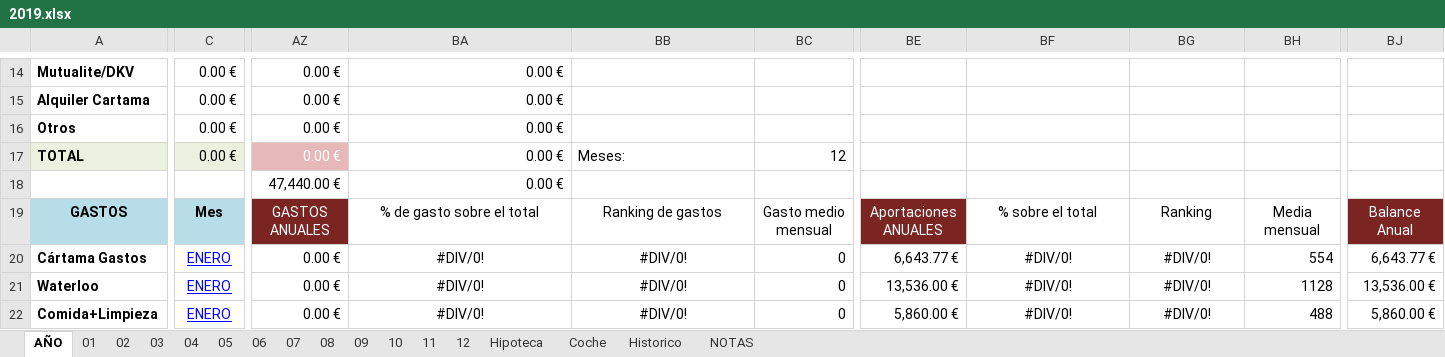
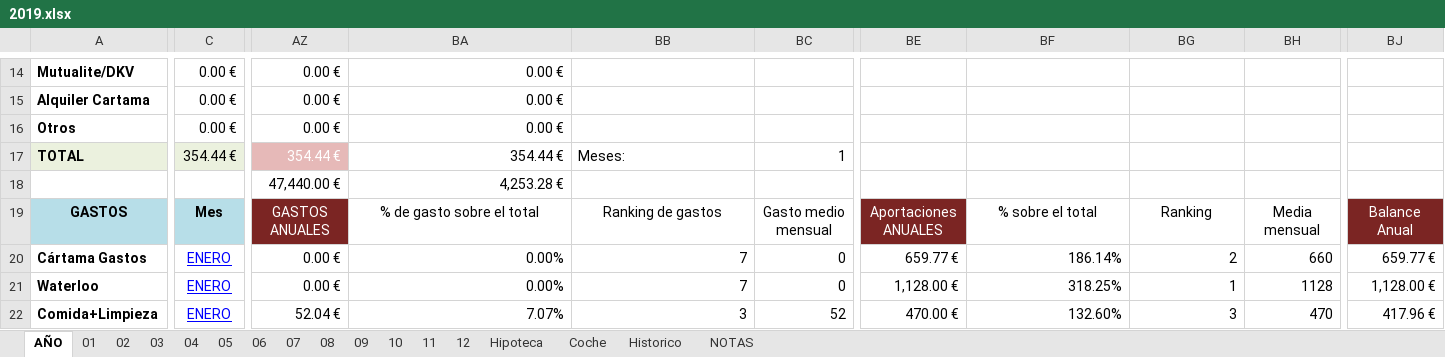
Before and after one commit to mrojassuarez/MRS_Manager, an Excel workbook: 2019/2019.xlsx, sheet AÑO, drawn as a sheet; only a part is shown, gaps mark what is left out; values as stored, in another font and other column widths than the file's, no borders; the diff covers the shown part only; the diff names each change by its address in the sheet, - before the commit and + after, or states it on an @@ line.

```diff
--- a/2019/2019.xlsx (sheet AÑO)
+++ b/2019/2019.xlsx (sheet AÑO)
-C17: 0.00 €
+C17: 354.44 €
-AZ17: 0.00 €
+AZ17: 354.44 €
-BA17: 0.00 €
+BA17: 354.44 €
-BC17: 12
+BC17: 1
-BA18: 0.00 €
+BA18: 4,253.28 €
-BA20:BA21: #DIV/0!
+BA20:BA21: 0.00%
-BA20:BB22 alignment: center
+BA20:BB22 alignment: right
-BB20:BB21: #DIV/0!
+BB20:BB21: 7
-BE20: 6,643.77 €
+BE20: 659.77 €
-BF20: #DIV/0!
+BF20: 186.14%
-BF20:BG22 alignment: center
+BF20:BG22 alignment: right
-BG20: #DIV/0!
+BG20: 2
-BH20: 554
+BH20: 660
-BJ20: 6,643.77 €
+BJ20: 659.77 €
-BE21: 13,536.00 €
+BE21: 1,128.00 €
-BF21: #DIV/0!
+BF21: 318.25%
-BG21: #DIV/0!
+BG21: 1
-BJ21: 13,536.00 €
+BJ21: 1,128.00 €
-AZ22: 0.00 €
+AZ22: 52.04 €
-BA22: #DIV/0!
+BA22: 7.07%
-BB22: #DIV/0!
+BB22: 3
-BC22: 0
+BC22: 52
-BE22: 5,860.00 €
+BE22: 470.00 €
-BF22: #DIV/0!
+BF22: 132.60%
-BG22: #DIV/0!
+BG22: 3
-BH22: 488
+BH22: 470
-BJ22: 5,860.00 €
+BJ22: 417.96 €
```
Also changed, not shown: 298 edited cells and cell formats elsewhere in this sheet, sheet 01, sheet 02, sheet 08, sheet 07, sheet 05, sheet 09, 7 more sheets, formulas that keep their value, Redmine_Manager.xlsx, 10 other files.
